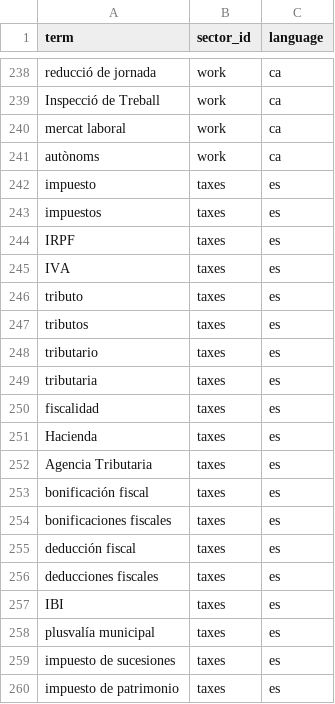
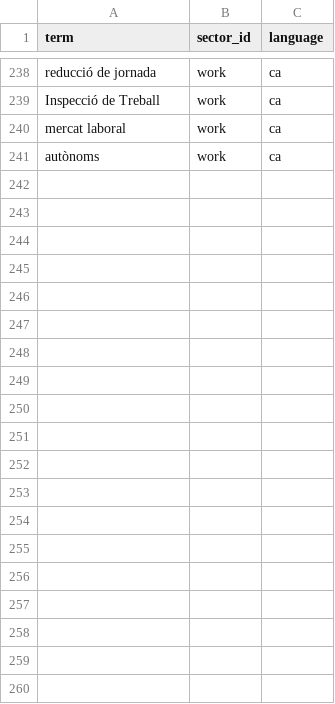
Before and after one commit to JuanAntonioLeonOjeda/context-back, a CSV file: data/classification/sectors.csv, drawn as a sheet; only a part is shown, gaps mark what is left out; the diff covers the shown part only.

```diff
--- a/data/classification/sectors.csv
+++ b/data/classification/sectors.csv
@@ -241,20 +241 @@ mercat laboral,work,ca
 autònoms,work,ca
-impuesto,taxes,es
-impuestos,taxes,es
-IRPF,taxes,es
-IVA,taxes,es
-tributo,taxes,es
-tributos,taxes,es
-tributario,taxes,es
-tributaria,taxes,es
-fiscalidad,taxes,es
-Hacienda,taxes,es
-Agencia Tributaria,taxes,es
-bonificación fiscal,taxes,es
-bonificaciones fiscales,taxes,es
-deducción fiscal,taxes,es
-deducciones fiscales,taxes,es
-IBI,taxes,es
-plusvalía municipal,taxes,es
-impuesto de sucesiones,taxes,es
-impuesto de patrimonio,taxes,es
```
Also changed, not shown: 18 removed rows elsewhere in this file, data/governments/sectors.csv, data/sampling/enrichment-terms.csv, 16 other files.
